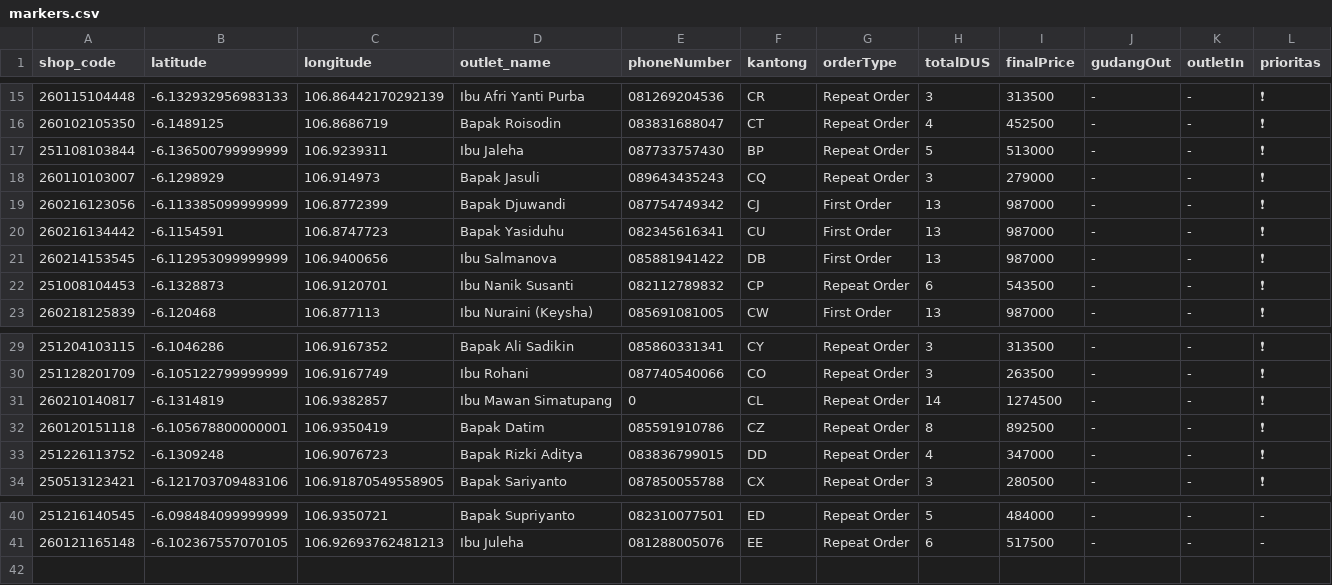
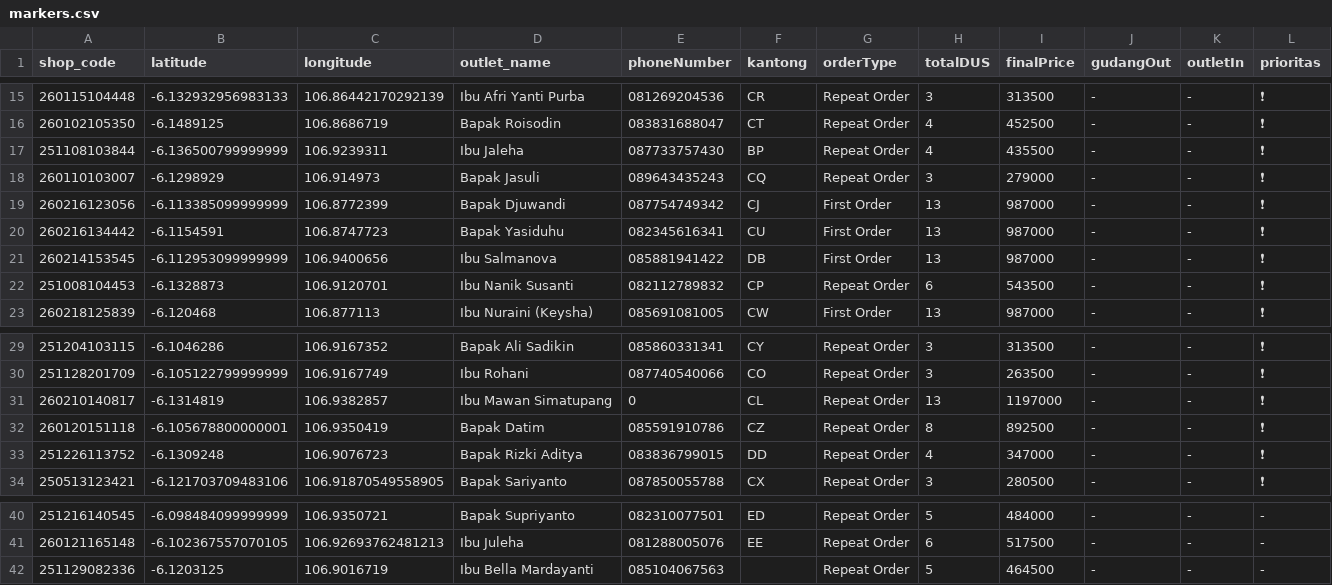
Before and after one commit to AlimanIrawan/indonesia-delivery-map-system, a CSV file: public/markers.csv, drawn as a sheet; only a part is shown, gaps mark what is left out.

Commit message:
🚚 更新送货数据 - 2026/02/19

```diff
--- a/public/markers.csv
+++ b/public/markers.csv
@@ -16,3 +16,3 @@ shop_code,latitude,longitude,outlet_name,phoneNumber,kantong,orderType,totalDUS,
 260102105350,-6.1489125,106.8686719,"Bapak Roisodin","083831688047","CT","Repeat Order","4","452500","-","-","❗"
-251108103844,-6.136500799999999,106.9239311,"Ibu Jaleha","087733757430","BP","Repeat Order","5","513000","-","-","❗"
+251108103844,-6.136500799999999,106.9239311,"Ibu Jaleha","087733757430","BP","Repeat Order","4","435500","-","-","❗"
 260110103007,-6.1298929,106.914973,"Bapak Jasuli","089643435243","CQ","Repeat Order","3","279000","-","-","❗"
@@ -30,3 +30,3 @@ shop_code,latitude,longitude,outlet_name,phoneNumber,kantong,orderType,totalDUS,
 251128201709,-6.105122799999999,106.9167749,"Ibu Rohani","087740540066","CO","Repeat Order","3","263500","-","-","❗"
-260210140817,-6.1314819,106.9382857,"Ibu Mawan Simatupang","0","CL","Repeat Order","14","1274500","-","-","❗"
+260210140817,-6.1314819,106.9382857,"Ibu Mawan Simatupang","0","CL","Repeat Order","13","1197000","-","-","❗"
 260120151118,-6.105678800000001,106.9350419,"Bapak Datim","085591910786","CZ","Repeat Order","8","892500","-","-","❗"
@@ -41 +41,2 @@ shop_code,latitude,longitude,outlet_name,phoneNumber,kantong,orderType,totalDUS,
 260121165148,-6.102367557070105,106.92693762481213,"Ibu Juleha","081288005076","EE","Repeat Order","6","517500","-","-","-"
+251129082336,-6.1203125,106.9016719,"Ibu Bella Mardayanti","085104067563","","Repeat Order","5","464500","-","-","-"
```
